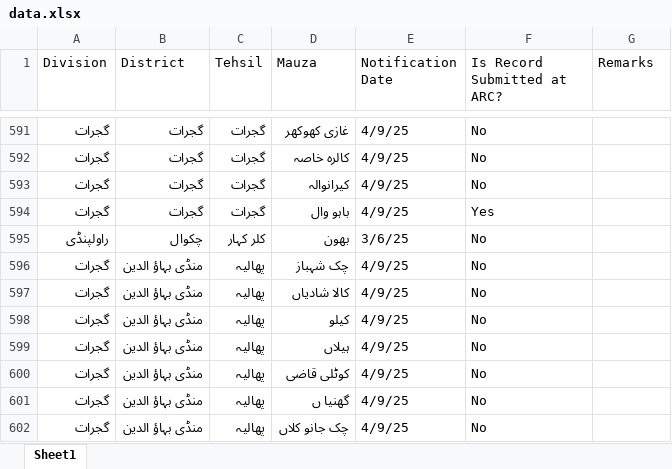
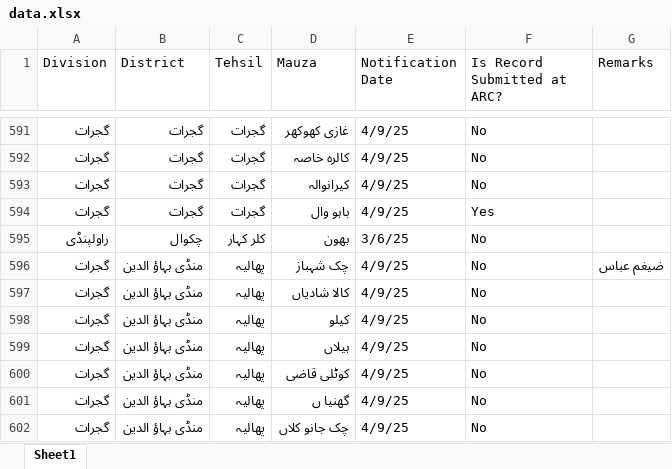
Before and after one commit to zagi512/latest1.0, an Excel workbook: data.xlsx, sheet Sheet1, drawn as a sheet; only a part is shown, gaps mark what is left out; values as stored, in another font and other column widths than the file's, no borders; the diff names each change by its address in the sheet, - before the commit and + after, or states it on an @@ line.

Commit message:
Update data.xlsx from Excel Data Explorer

```diff
--- a/data.xlsx (sheet Sheet1)
+++ b/data.xlsx (sheet Sheet1)
-G596 (Remarks): (empty)
+G596 (Remarks): ضیغم عباس
```
